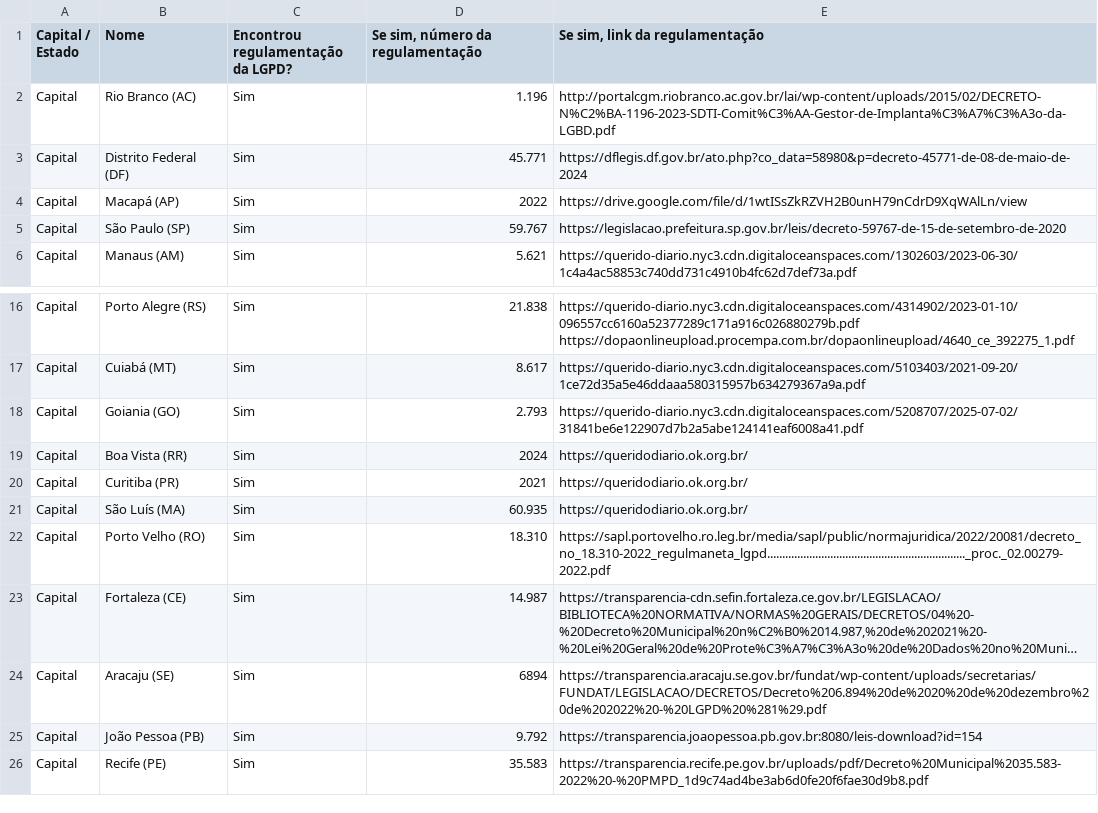
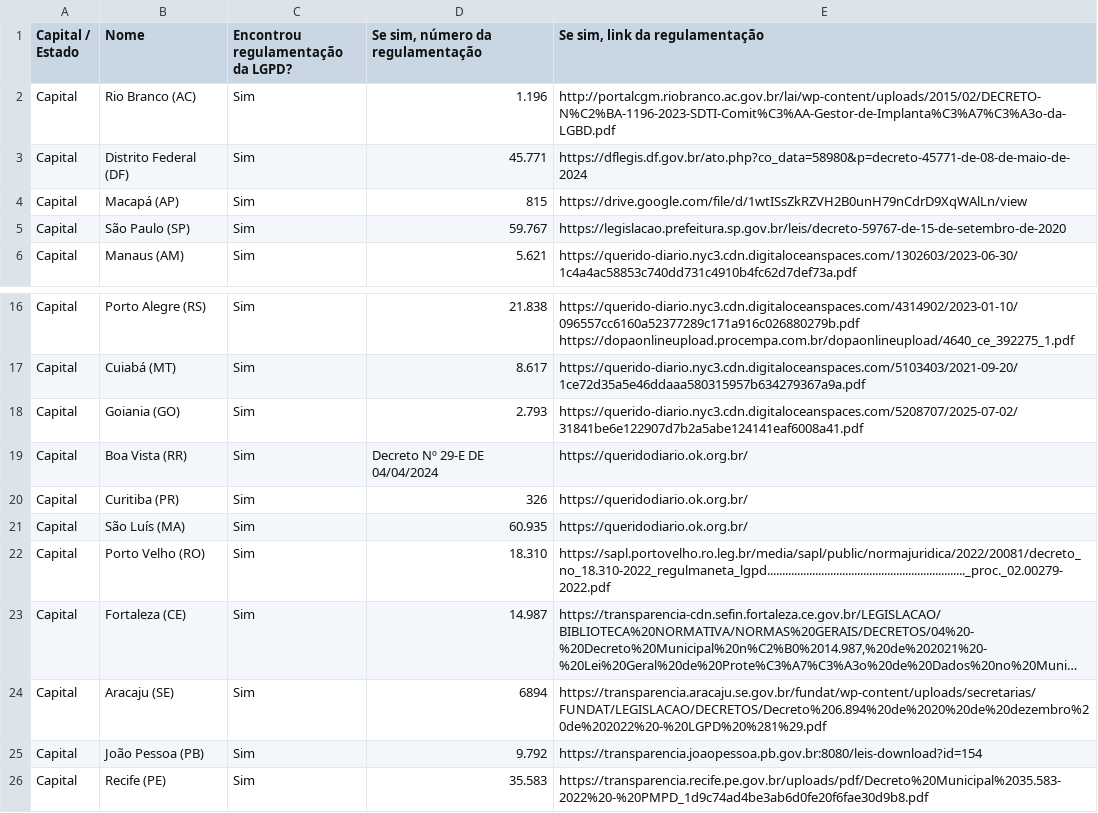
Before and after one commit to okfn-brasil/pesquisa-legislacoes-no-QD, a CSV file: identificador/identificado/identificado_LGPD.csv, drawn as a sheet; only a part is shown, gaps mark what is left out; long unchanged cells end in ….

```diff
--- a/identificador/identificado/identificado_LGPD.csv
+++ b/identificador/identificado/identificado_LGPD.csv
@@ -3,3 +3,3 @@ Capital,Rio Branco (AC),Sim,1.196,http://portalcgm.riobranco.ac.gov.br/lai/wp-co
 Capital,Distrito Federal (DF),Sim,45.771,https://dflegis.df.gov.br/ato.php?co_data=58980&p=decreto-45771-de-08-de-maio-de-2024
-Capital,Macapá (AP),Sim,2022,https://drive.google.com/file/d/1wtISsZkRZVH2B0unH79nCdrD9XqWAlLn/view
+Capital,Macapá (AP),Sim,815,https://drive.google.com/file/d/1wtISsZkRZVH2B0unH79nCdrD9XqWAlLn/view
 Capital,São Paulo (SP),Sim,59.767,https://legislacao.prefeitura.sp.gov.br/leis/decreto-59767-de-15-de-setembro-de-2020
@@ -20,4 +20,4 @@ Capital,Cuiabá (MT),Sim,8.617,https://querido-diario.nyc3.cdn.digitaloceanspace
 Capital,Goiania (GO),Sim,2.793,https://querido-diario.nyc3.cdn.digitaloceanspaces.com/5208707/2025-07-02/31841be6e122907d7b2a5abe124141eaf6008a41.pdf
-Capital,Boa Vista (RR),Sim,2024,https://queridodiario.ok.org.br/
-Capital,Curitiba (PR),Sim,2021,https://queridodiario.ok.org.br/
+Capital,Boa Vista (RR),Sim,Decreto Nº 29-E DE 04/04/2024,https://queridodiario.ok.org.br/
+Capital,Curitiba (PR),Sim,326,https://queridodiario.ok.org.br/
 Capital,São Luís (MA),Sim,60.935,https://queridodiario.ok.org.br/
```
Also changed, not shown: identificador/identificado/identificado_LAI.csv, identificador/identificado/identificado_LGD.csv, 1 other file.
